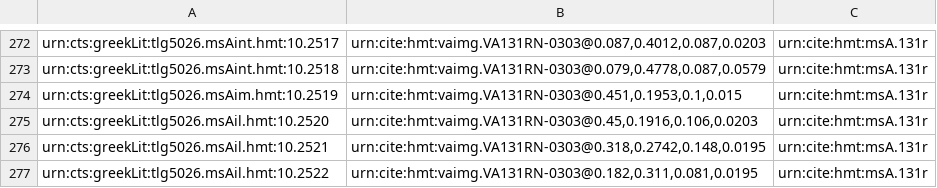
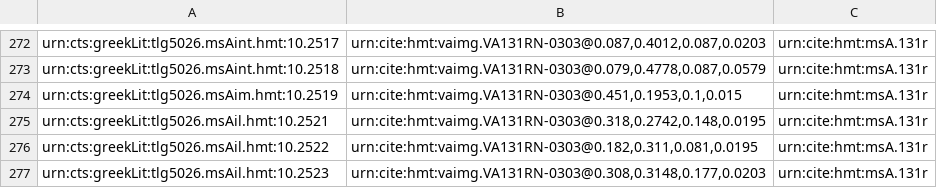
Before and after one commit to HCMID/hmt-iliad10, a CSV file: collections/VenetusA-Scholia.csv, drawn as a sheet; only a part is shown, gaps mark what is left out; the shorter side is filled out with more unchanged rows.

Commit message:
Update VenetusA-Scholia.csv
Fixed doubly indexed scholion on 113r

```diff
--- a/collections/VenetusA-Scholia.csv
+++ b/collections/VenetusA-Scholia.csv
@@ -274,3 +274,2 @@ urn:cts:greekLit:tlg5026.msAint.hmt:10.2518,"urn:cite:hmt:vaimg.VA131RN-0303@0.0
 urn:cts:greekLit:tlg5026.msAim.hmt:10.2519,"urn:cite:hmt:vaimg.VA131RN-0303@0.451,0.1953,0.1,0.015",urn:cite:hmt:msA.131r
-urn:cts:greekLit:tlg5026.msAil.hmt:10.2520,"urn:cite:hmt:vaimg.VA131RN-0303@0.45,0.1916,0.106,0.0203",urn:cite:hmt:msA.131r
 urn:cts:greekLit:tlg5026.msAil.hmt:10.2521,"urn:cite:hmt:vaimg.VA131RN-0303@0.318,0.2742,0.148,0.0195",urn:cite:hmt:msA.131r
```
